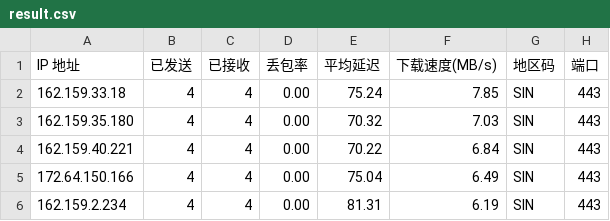
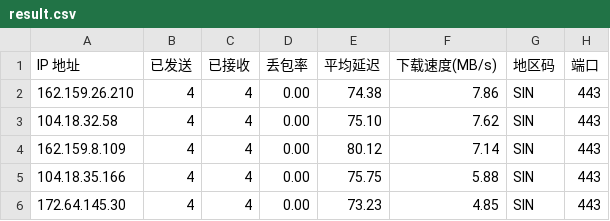
Before and after one commit to xm0786114-bot/cf-speedtest-data, a CSV file: result.csv, drawn as a sheet.

Commit message:
Auto update CSV: 2026-08-11 00:45:00

```diff
--- a/result.csv
+++ b/result.csv
@@ -1,6 +1,6 @@
 IP 地址,已发送,已接收,丢包率,平均延迟,下载速度(MB/s),地区码,端口
-162.159.33.18,4,4,0.00,75.24,7.85,SIN,443
-162.159.35.180,4,4,0.00,70.32,7.03,SIN,443
-162.159.40.221,4,4,0.00,70.22,6.84,SIN,443
-172.64.150.166,4,4,0.00,75.04,6.49,SIN,443
-162.159.2.234,4,4,0.00,81.31,6.19,SIN,443
+162.159.26.210,4,4,0.00,74.38,7.86,SIN,443
+104.18.32.58,4,4,0.00,75.10,7.62,SIN,443
+162.159.8.109,4,4,0.00,80.12,7.14,SIN,443
+104.18.35.166,4,4,0.00,75.75,5.88,SIN,443
+172.64.145.30,4,4,0.00,73.23,4.85,SIN,443
```
